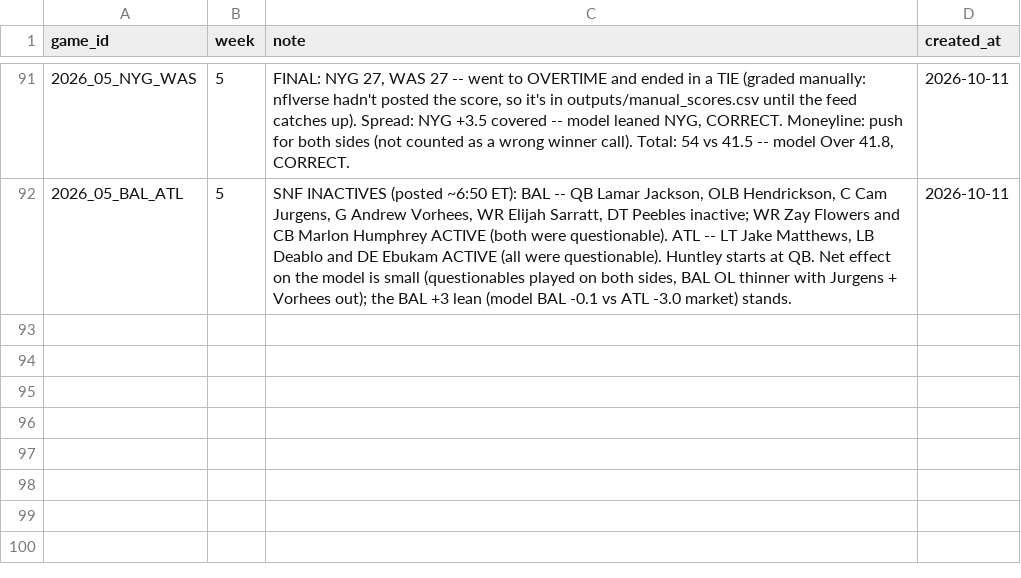
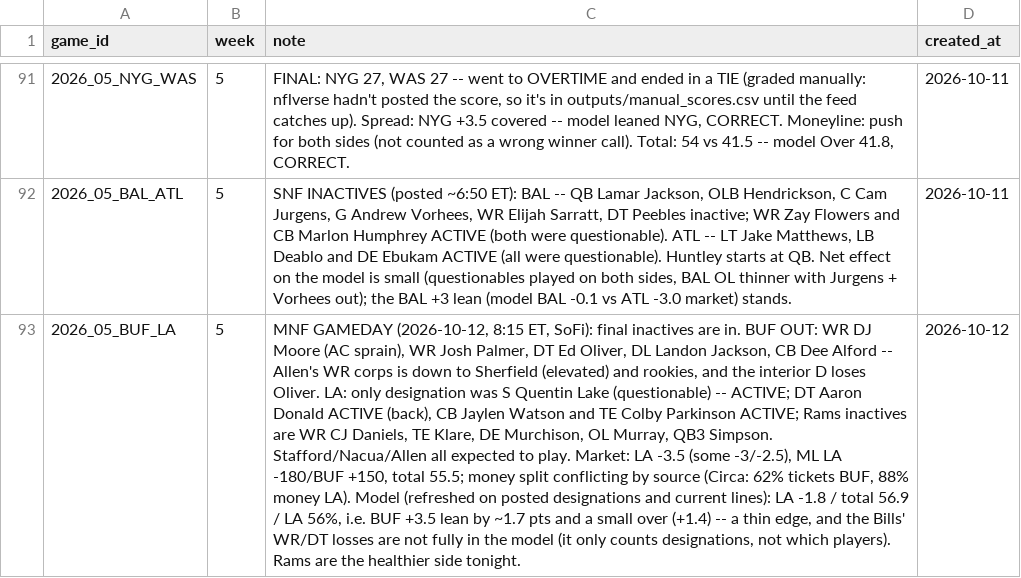
Before and after one commit to yangitangi/nfl-model, a CSV file: outputs/analyst_notes.csv, drawn as a sheet; only a part is shown, gaps mark what is left out; the diff names each change by its address in the sheet, - before the commit and + after, or states it on an @@ line.

```diff
--- a/outputs/analyst_notes.csv
+++ b/outputs/analyst_notes.csv
+row 93: 2026_05_BUF_LA | 5 | MNF GAMEDAY (2026-10-12, 8:15 ET, SoFi): final inactives are in. BUF OUT: WR DJ Moore (AC sprain), WR Josh Palmer, DT Ed Oliver, DL Landon Jackson, CB Dee Alford -- Allen's WR corps is down to Sherfield (elevated) and rookies, and the interior D loses Oliver. LA: only designation was S Quentin Lake (questionable) -- ACTIVE; DT Aaron Donald ACTIVE (back), CB Jaylen Watson and TE Colby Parkinson ACTIVE; Rams inactives are WR CJ Daniels, TE Klare, DE Murchison, OL Murray, QB3 Simpson. Stafford/Nacua/Allen all expected to play. Market: LA -3.5 (some -3/-2.5), ML LA -180/BUF +150, total 55.5; money split conflicting by source (Circa: 62% tickets BUF, 88% money LA). Model (refreshed on posted designations and current lines): LA -1.8 / total 56.9 / LA 56%, i.e. BUF +3.5 lean by ~1.7 pts and a small over (+1.4) -- a thin edge, and the Bills' WR/DT losses are not fully in the model (it only counts designations, not which players). Rams are the healthier side tonight. | 2026-10-12
```
Also changed, not shown: outputs/weekly_results.csv, 3 other files.
